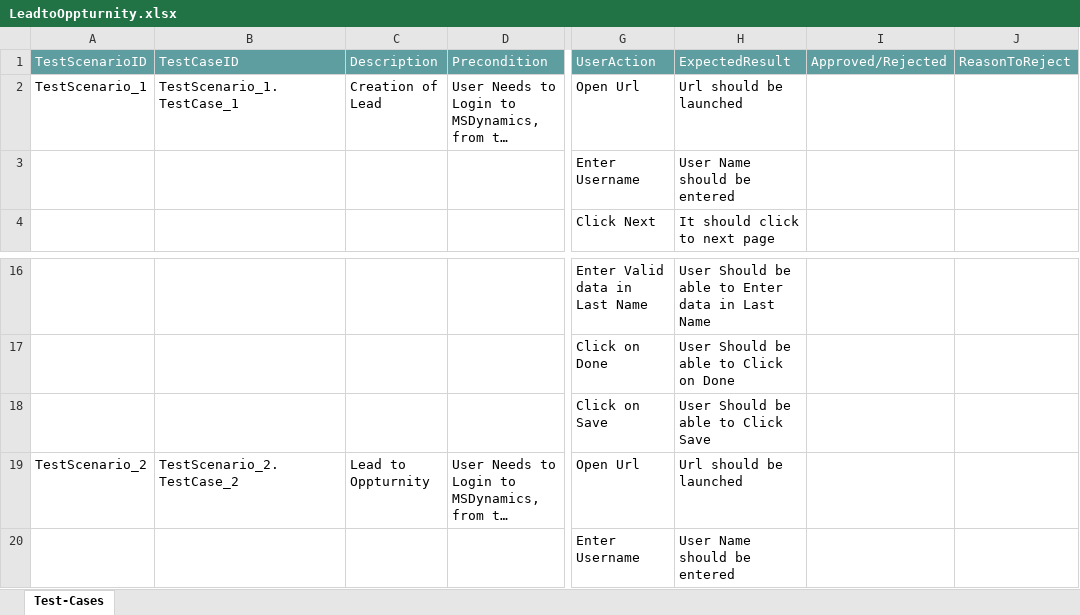
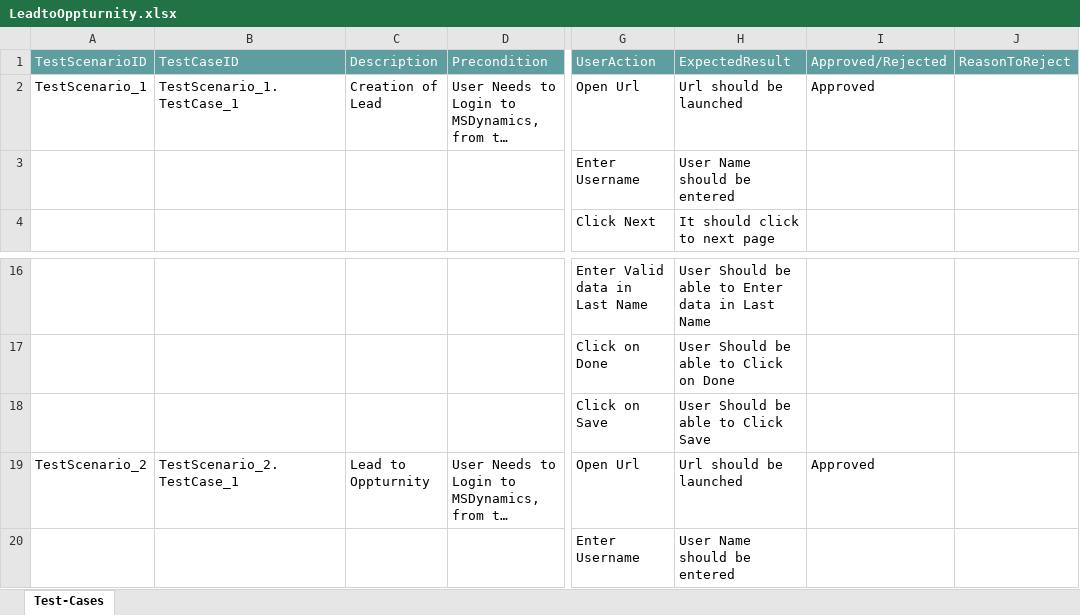
Before and after one commit to ShaikMohamedIrfan/Oppturnity, an Excel workbook: LeadtoOppturnity.xlsx, sheet Test-Cases, drawn as a sheet; only a part is shown, gaps mark what is left out; long unchanged cells end in …; values as stored, in another font and other column widths than the file's, no borders; table styles not drawn; the diff names each change by its address in the sheet, - before the commit and + after, or states it on an @@ line.

Commit message:
Add files via upload

```diff
--- a/LeadtoOppturnity.xlsx (sheet Test-Cases)
+++ b/LeadtoOppturnity.xlsx (sheet Test-Cases)
-I2 (Approved/Rejected): (empty)
+I2 (Approved/Rejected): Approved
-B19 (TestCaseID): TestScenario_2.TestCase_2
+B19 (TestCaseID): TestScenario_2.TestCase_1
-I19 (Approved/Rejected): (empty)
+I19 (Approved/Rejected): Approved
```
